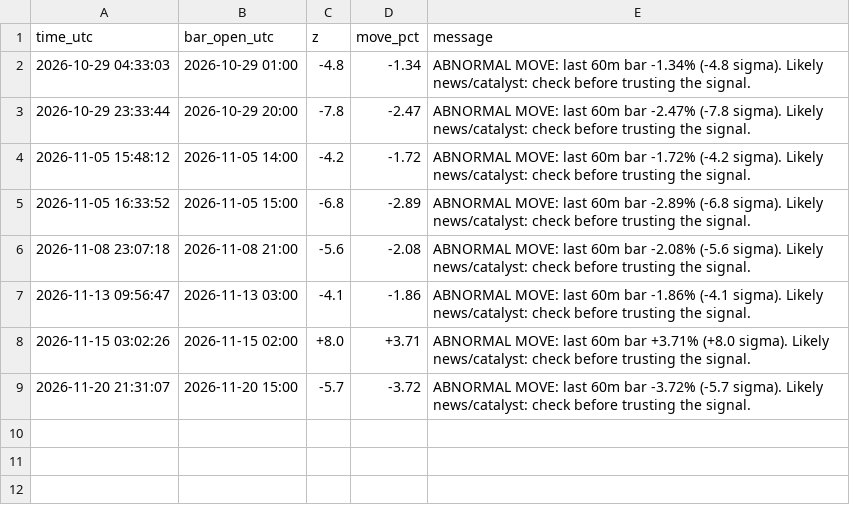
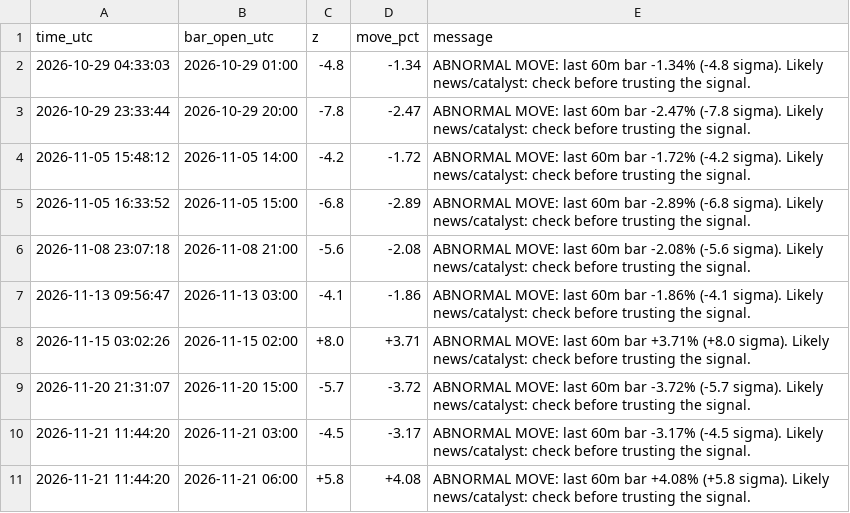
Before and after one commit to williamdurham1971/OpenOSINT, a CSV file: btc-bot/paper_state/lab_donchian_1h_alerts.csv, drawn as a sheet.

```diff
--- a/btc-bot/paper_state/lab_donchian_1h_alerts.csv
+++ b/btc-bot/paper_state/lab_donchian_1h_alerts.csv
@@ -9 +9,3 @@ time_utc,bar_open_utc,z,move_pct,message
 2026-11-20 21:31:07,2026-11-20 15:00,-5.7,-3.72,ABNORMAL MOVE: last 60m bar -3.72% (-5.7 sigma). Likely news/catalyst: check before trusting the signal.
+2026-11-21 11:44:20,2026-11-21 03:00,-4.5,-3.17,ABNORMAL MOVE: last 60m bar -3.17% (-4.5 sigma). Likely news/catalyst: check before trusting the signal.
+2026-11-21 11:44:20,2026-11-21 06:00,+5.8,+4.08,ABNORMAL MOVE: last 60m bar +4.08% (+5.8 sigma). Likely news/catalyst: check before trusting the signal.
```
Also changed, not shown: btc-bot/paper_state/lab_donchian_1h_equity.csv, btc-bot/paper_state/lab_patterns_1h_alerts.csv, 31 other files.
